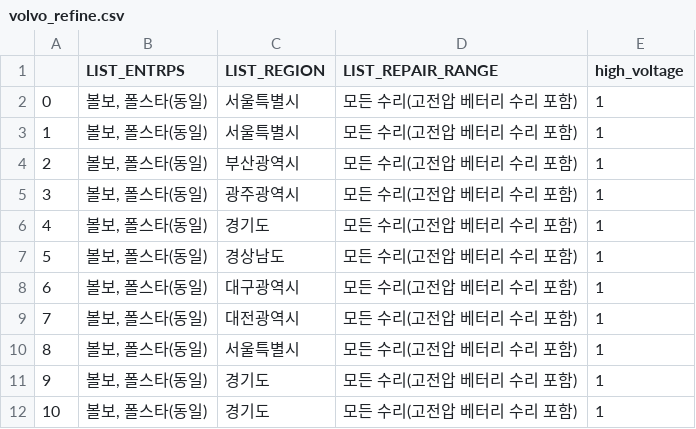
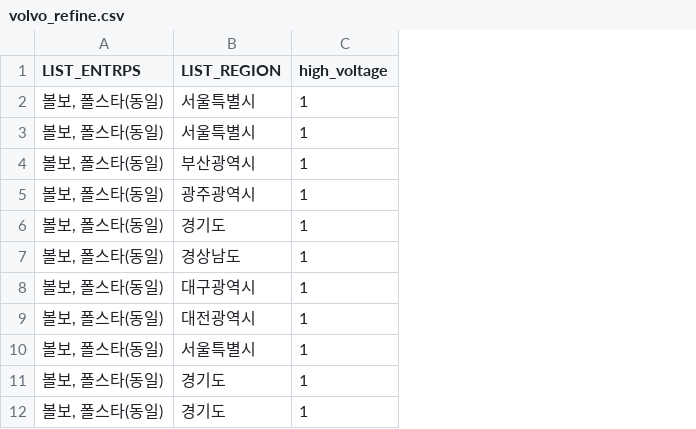
Before and after one commit to SKNETWORKS-FAMILY-AICAMP/SKN07-1st-4Team, a CSV file: data/volvo_refine.csv, drawn as a sheet; only a part is shown; the diff names each change by its address in the sheet, - before the commit and + after, or states it on an @@ line.

```diff
--- a/data/volvo_refine.csv
+++ b/data/volvo_refine.csv
-column A, rows 2-12: 0 | 1 | 2 | 3 | 4 | 5 | 6 | 7 | 8 | 9 | 10
-column D (LIST_REPAIR_RANGE), rows 2-12: all 모든 수리(고전압 베터리 수리 포함)
```
Also changed, not shown: 2 other files.
